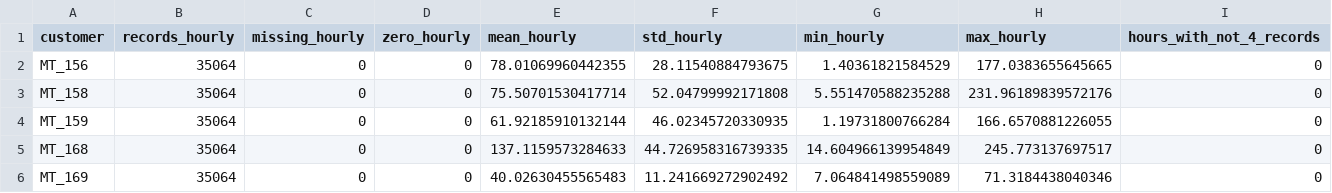
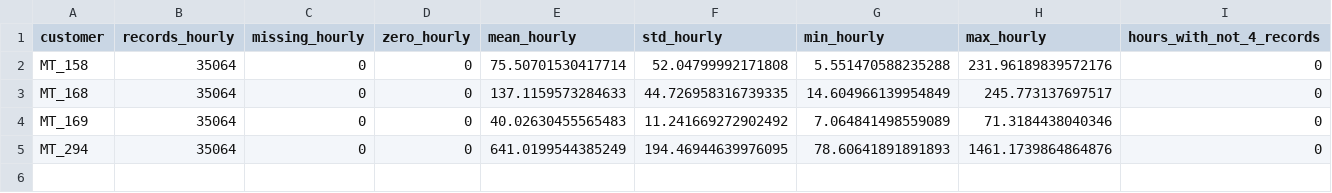
Before and after one commit to Mike051708/BTL_HOCSAU, a CSV file: results/tables/hourly_preprocessing_report.csv, drawn as a sheet.

```diff
--- a/results/tables/hourly_preprocessing_report.csv
+++ b/results/tables/hourly_preprocessing_report.csv
@@ -1,6 +1,5 @@
 customer,records_hourly,missing_hourly,zero_hourly,mean_hourly,std_hourly,min_hourly,max_hourly,hours_with_not_4_records
-MT_156,35064,0,0,78.01069960442355,28.11540884793675,1.40361821584529,177.0383655645665,0
 MT_158,35064,0,0,75.50701530417714,52.04799992171808,5.551470588235288,231.96189839572176,0
-MT_159,35064,0,0,61.92185910132144,46.02345720330935,1.19731800766284,166.6570881226055,0
 MT_168,35064,0,0,137.1159573284633,44.726958316739335,14.604966139954849,245.773137697517,0
 MT_169,35064,0,0,40.02630455565483,11.241669272902492,7.064841498559089,71.3184438040346,0
+MT_294,35064,0,0,641.0199544385249,194.46944639976095,78.60641891891893,1461.1739864864876,0
```
Also changed, not shown: results/tables/customer_comparison_hourly.csv, results/tables/dst_hours.csv, 53 other files.
